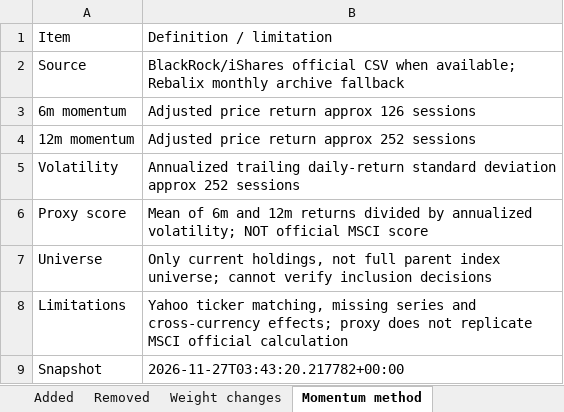
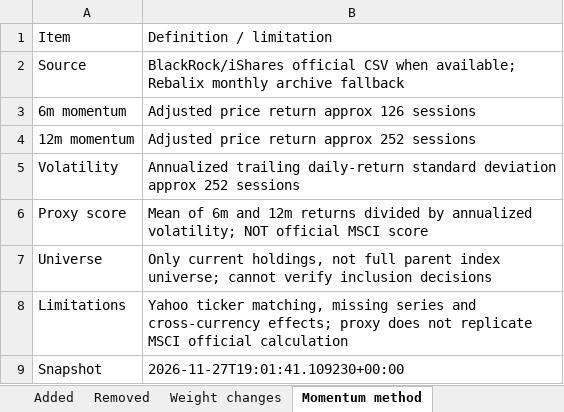
Before and after one commit to Giorgiogoldoni/iwmo, an Excel workbook: holdings/IWMO_holdings_history.xlsx, sheet Momentum method, drawn as a sheet; values as stored, in another font and other column widths than the file's, no borders; the diff names each change by its address in the sheet, - before the commit and + after, or states it on an @@ line.

```diff
--- a/holdings/IWMO_holdings_history.xlsx (sheet Momentum method)
+++ b/holdings/IWMO_holdings_history.xlsx (sheet Momentum method)
-B9: 2026-11-27T03:43:20.217782+00:00
+B9: 2026-11-27T19:01:41.109230+00:00
```
Also changed, not shown: sheet Current holdings, 3 other files.
